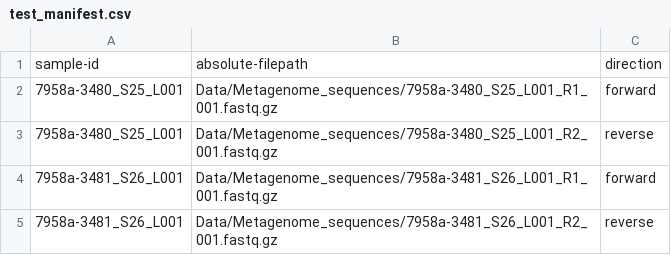
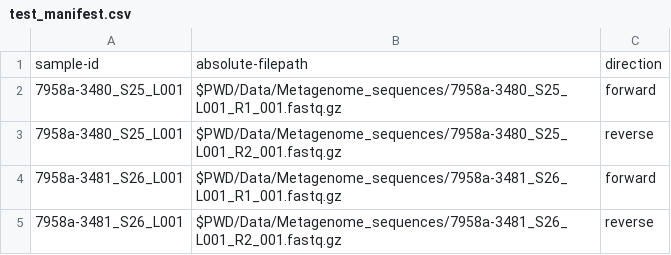
Before and after one commit to anmolgupta2221/Part-II-Project-v2, a CSV file: Data/test_manifest.csv, drawn as a sheet.

Commit message:
Update test_manifest.csv

```diff
--- a/Data/test_manifest.csv
+++ b/Data/test_manifest.csv
@@ -1,5 +1,5 @@
 sample-id,absolute-filepath,direction
-7958a-3480_S25_L001,Data/Metagenome_sequences/7958a-3480_S25_L001_R1_001.fastq.gz,forward
-7958a-3480_S25_L001,Data/Metagenome_sequences/7958a-3480_S25_L001_R2_001.fastq.gz,reverse
-7958a-3481_S26_L001,Data/Metagenome_sequences/7958a-3481_S26_L001_R1_001.fastq.gz,forward
-7958a-3481_S26_L001,Data/Metagenome_sequences/7958a-3481_S26_L001_R2_001.fastq.gz,reverse
+7958a-3480_S25_L001,$PWD/Data/Metagenome_sequences/7958a-3480_S25_L001_R1_001.fastq.gz,forward
+7958a-3480_S25_L001,$PWD/Data/Metagenome_sequences/7958a-3480_S25_L001_R2_001.fastq.gz,reverse
+7958a-3481_S26_L001,$PWD/Data/Metagenome_sequences/7958a-3481_S26_L001_R1_001.fastq.gz,forward
+7958a-3481_S26_L001,$PWD/Data/Metagenome_sequences/7958a-3481_S26_L001_R2_001.fastq.gz,reverse
```
